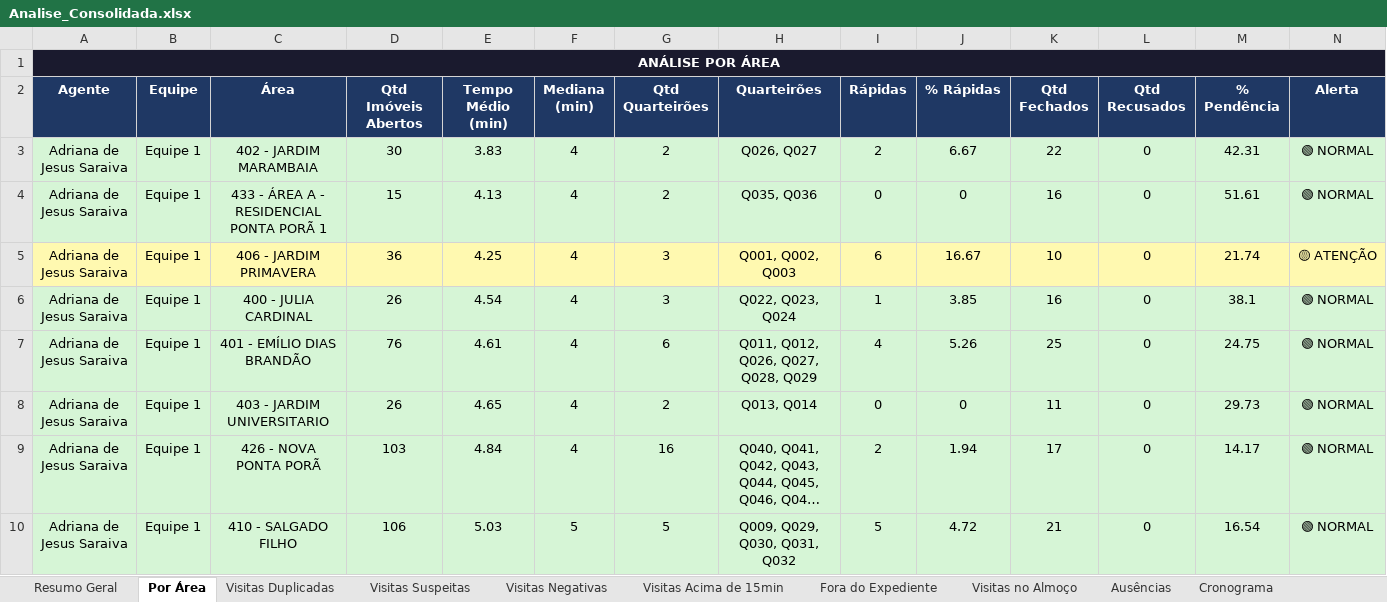
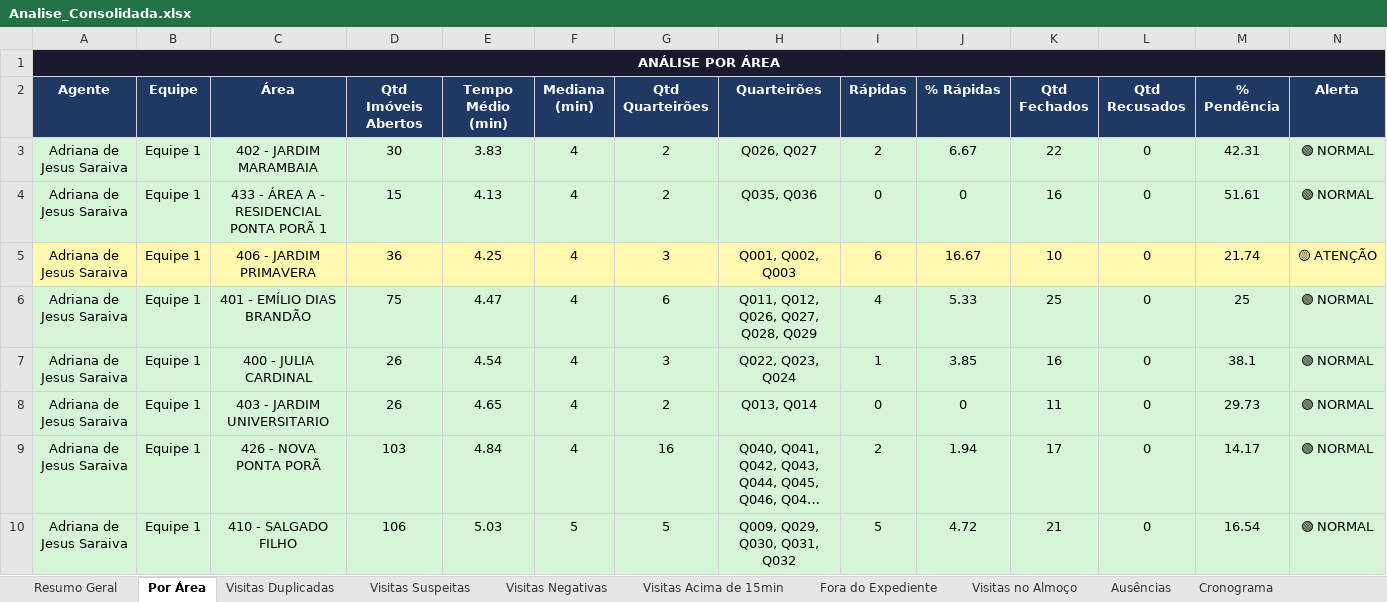
Before and after one commit to LucsDevPro/Sentinela, an Excel workbook: data/Analise_Consolidada.xlsx, sheet Por Área, drawn as a sheet; only a part is shown; long unchanged cells end in …; values as stored, in another font and other column widths than the file's, no borders; removed rows and columns are numbered as before the commit, all else as after; the diff names each change by its address in the sheet, - before the commit and + after, or states it on an @@ line.

```diff
--- a/data/Analise_Consolidada.xlsx (sheet Por Área)
+++ b/data/Analise_Consolidada.xlsx (sheet Por Área)
+row 6: Adriana de Jesus Saraiva | Equipe 1 | 401 - EMÍLIO DIAS BRANDÃO | 75 | 4.47 | 4 | 6 | Q011, Q012, Q026, Q027, Q028, Q029 | 4 | 5.33 | 25 | 0 | 25 | 🟢 NORMAL
-row 7: Adriana de Jesus Saraiva | Equipe 1 | 401 - EMÍLIO DIAS BRANDÃO | 76 | 4.61 | 4 | 6 | Q011, Q012, Q026, Q027, Q028, Q029 | 4 | 5.26 | 25 | 0 | 24.75 | 🟢 NORMAL
```
Also changed, not shown: sheet Visitas Acima de 15min, sheet Resumo Geral, sheet Resumo Semanal, sheet Recusados e Pendências, sheet Ranking, data/historico/semana_318.xlsx, data/historico/semana_320.xlsx, 18 other files.
